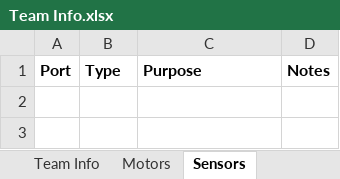
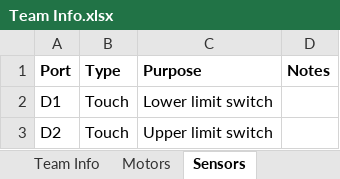
Before and after one commit to mkirsch42/Robotics_Starstruck, an Excel workbook: Team Info.xlsx, sheet Sensors, drawn as a sheet; values as stored, in another font and other column widths than the file's, no borders; the diff names each change by its address in the sheet, - before the commit and + after, or states it on an @@ line.

```diff
--- a/Team Info.xlsx (sheet Sensors)
+++ b/Team Info.xlsx (sheet Sensors)
+row 2: D1 | Touch | Lower limit switch
+row 3: D2 | Touch | Upper limit switch
```
Also changed, not shown: sheet Motors, sheet Driver Notes, sheet Team Info, 2 other files.
